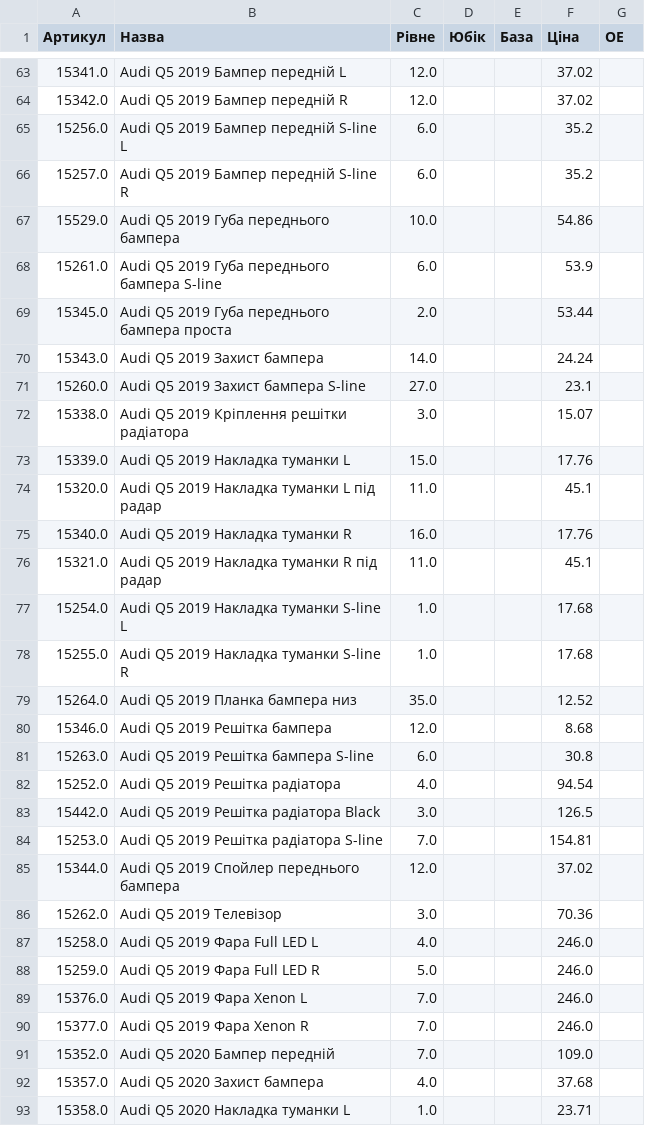
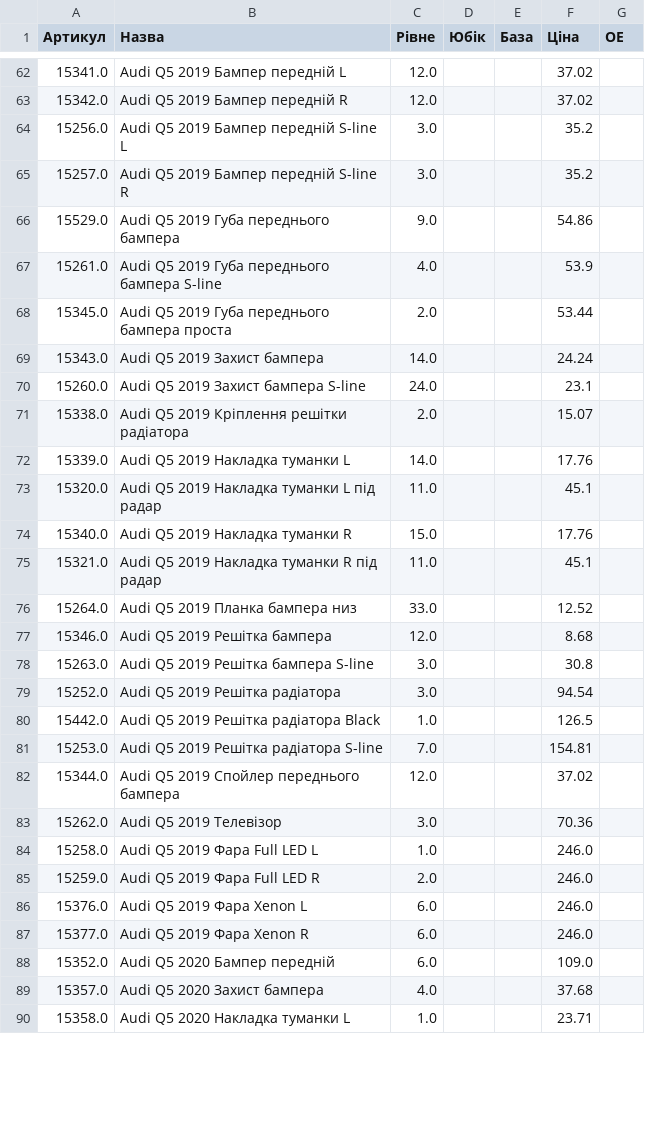
Before and after one commit to vladimircity/streamlitdepl, a CSV file: price.csv, drawn as a sheet; only a part is shown, gaps mark what is left out; the diff covers the shown part only.

```diff
--- a/price.csv
+++ b/price.csv
@@ -64,21 +63,19 @@
 15342.0,Audi Q5 2019 Бампер передній R,12.0, ,,37.02,
-15256.0,Audi Q5 2019 Бампер передній S-line L,6.0, ,,35.2,
-15257.0,Audi Q5 2019 Бампер передній S-line R,6.0, ,,35.2,
-15529.0,Audi Q5 2019 Губа переднього бампера,10.0, ,,54.86,
-15261.0,Audi Q5 2019 Губа переднього бампера S-line,6.0, ,,53.9,
+15256.0,Audi Q5 2019 Бампер передній S-line L,3.0, ,,35.2,
+15257.0,Audi Q5 2019 Бампер передній S-line R,3.0, ,,35.2,
+15529.0,Audi Q5 2019 Губа переднього бампера,9.0, ,,54.86,
+15261.0,Audi Q5 2019 Губа переднього бампера S-line,4.0, ,,53.9,
 15345.0,Audi Q5 2019 Губа переднього бампера проста,2.0, ,,53.44,
 15343.0,Audi Q5 2019 Захист бампера,14.0, ,,24.24,
-15260.0,Audi Q5 2019 Захист бампера S-line,27.0, ,,23.1,
-15338.0,Audi Q5 2019 Кріплення решітки радіатора,3.0, ,,15.07,
-15339.0,Audi Q5 2019 Накладка туманки L,15.0, ,,17.76,
+15260.0,Audi Q5 2019 Захист бампера S-line,24.0, ,,23.1,
+15338.0,Audi Q5 2019 Кріплення решітки радіатора,2.0, ,,15.07,
+15339.0,Audi Q5 2019 Накладка туманки L,14.0, ,,17.76,
 15320.0,Audi Q5 2019 Накладка туманки L під радар,11.0, ,,45.1,
-15340.0,Audi Q5 2019 Накладка туманки R,16.0, ,,17.76,
+15340.0,Audi Q5 2019 Накладка туманки R,15.0, ,,17.76,
 15321.0,Audi Q5 2019 Накладка туманки R під радар,11.0, ,,45.1,
-15254.0,Audi Q5 2019 Накладка туманки S-line L,1.0, ,,17.68,
-15255.0,Audi Q5 2019 Накладка туманки S-line R,1.0, ,,17.68,
-15264.0,Audi Q5 2019 Планка бампера низ,35.0, ,,12.52,
+15264.0,Audi Q5 2019 Планка бампера низ,33.0, ,,12.52,
 15346.0,Audi Q5 2019 Решітка бампера,12.0, ,,8.68,
-15263.0,Audi Q5 2019 Решітка бампера S-line,6.0, ,,30.8,
-15252.0,Audi Q5 2019 Решітка радіатора,4.0, ,,94.54,
-15442.0,Audi Q5 2019 Решітка радіатора Black,3.0, ,,126.5,
+15263.0,Audi Q5 2019 Решітка бампера S-line,3.0, ,,30.8,
+15252.0,Audi Q5 2019 Решітка радіатора,3.0, ,,94.54,
+15442.0,Audi Q5 2019 Решітка радіатора Black,1.0, ,,126.5,
 15253.0,Audi Q5 2019 Решітка радіатора S-line,7.0, ,,154.81,
@@ -86,7 +83,7 @@
 15262.0,Audi Q5 2019 Телевізор,3.0, ,,70.36,
-15258.0,Audi Q5 2019 Фара Full LED L,4.0, ,,246.0,
-15259.0,Audi Q5 2019 Фара Full LED R,5.0, ,,246.0,
-15376.0,Audi Q5 2019 Фара Xenon L,7.0, ,,246.0,
-15377.0,Audi Q5 2019 Фара Xenon R,7.0, ,,246.0,
-15352.0,Audi Q5 2020 Бампер передній,7.0, ,,109.0,
+15258.0,Audi Q5 2019 Фара Full LED L,1.0, ,,246.0,
+15259.0,Audi Q5 2019 Фара Full LED R,2.0, ,,246.0,
+15376.0,Audi Q5 2019 Фара Xenon L,6.0, ,,246.0,
+15377.0,Audi Q5 2019 Фара Xenon R,6.0, ,,246.0,
+15352.0,Audi Q5 2020 Бампер передній,6.0, ,,109.0,
 15357.0,Audi Q5 2020 Захист бампера,4.0, ,,37.68,
```
Also changed, not shown: 5 removed rows and 90 edited cells elsewhere in this file.
